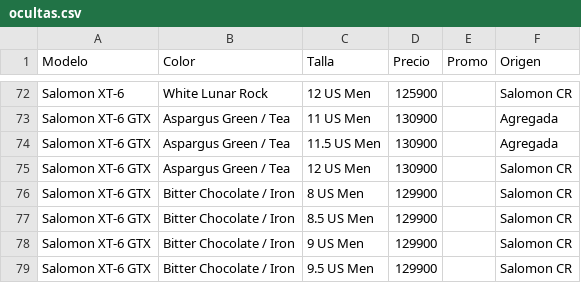
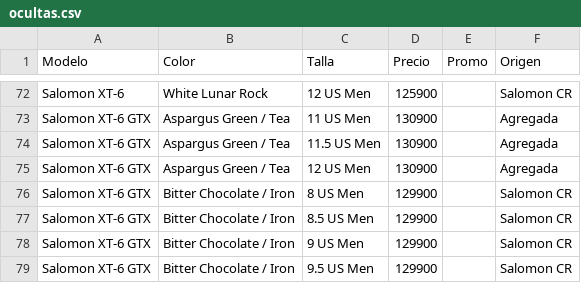
Before and after one commit to ansamu98-eng/brunaweb, a CSV file: stock/ocultas.csv, drawn as a sheet; only a part is shown, gaps mark what is left out.

```diff
--- a/stock/ocultas.csv
+++ b/stock/ocultas.csv
@@ -74,3 +74,3 @@ Salomon XT-6 GTX,Aspargus Green / Tea,11 US Men,130900,,Agregada
 Salomon XT-6 GTX,Aspargus Green / Tea,11.5 US Men,130900,,Agregada
-Salomon XT-6 GTX,Aspargus Green / Tea,12 US Men,130900,,Salomon CR
+Salomon XT-6 GTX,Aspargus Green / Tea,12 US Men,130900,,Agregada
 Salomon XT-6 GTX,Bitter Chocolate / Iron,8 US Men,129900,,Salomon CR
```
Also changed, not shown: 1 other file.
